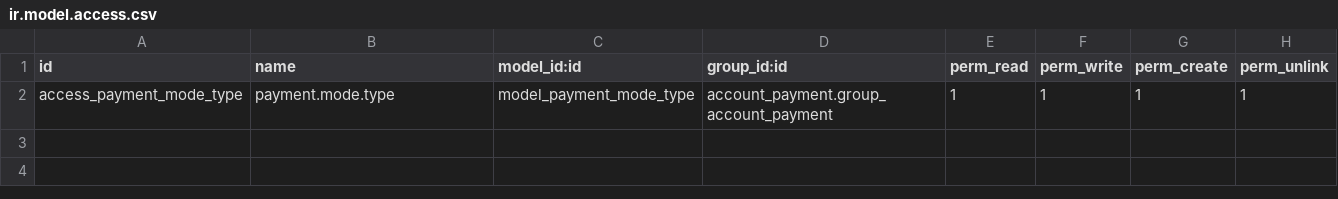
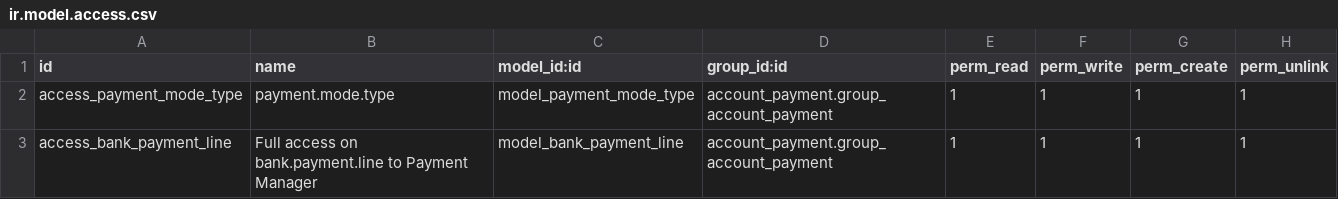
Before and after one commit to OCA/bank-payment, a CSV file: account_banking_payment_export/security/ir.model.access.csv, drawn as a sheet.

Commit message:
Add bank.payment.lines object to allow grouping in the payments

```diff
--- a/account_banking_payment_export/security/ir.model.access.csv
+++ b/account_banking_payment_export/security/ir.model.access.csv
@@ -2 +2,2 @@
 "access_payment_mode_type","payment.mode.type","model_payment_mode_type","account_payment.group_account_payment",1,1,1,1
+"access_bank_payment_line","Full access on bank.payment.line to Payment Manager","model_bank_payment_line","account_payment.group_account_payment",1,1,1,1
```
Also changed, not shown: 22 other files.
